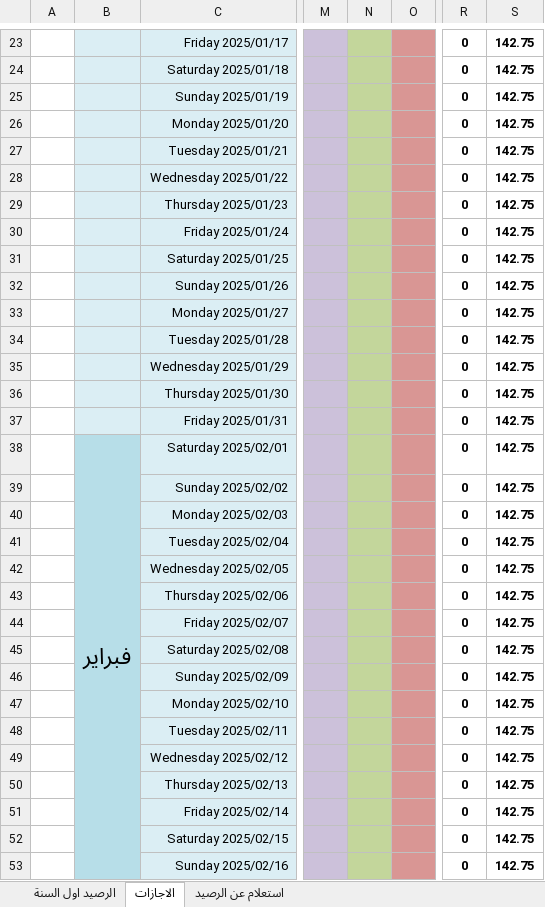
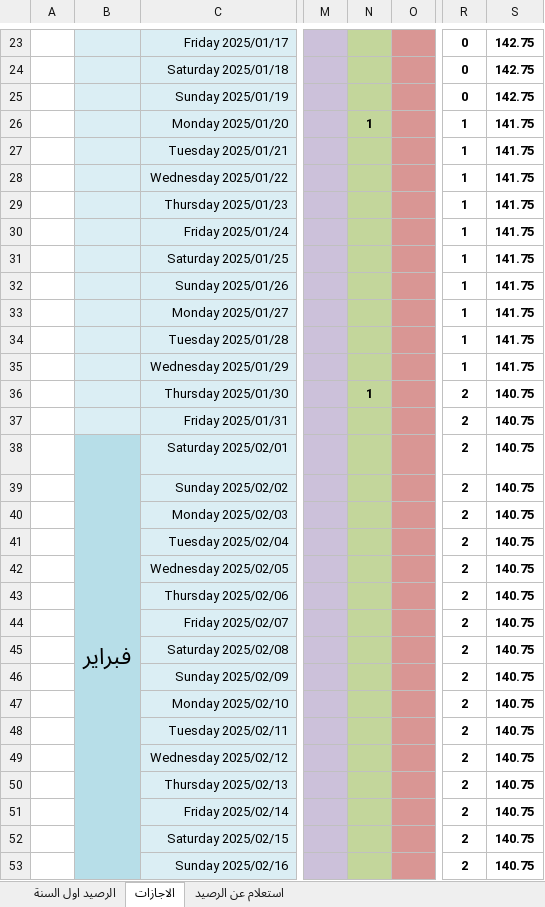
Before and after one commit to peternour/dayoffbalance, an Excel workbook: 2025/Days off_balance_Naghammadi_2025.xlsm, sheet الاجازات, drawn as a sheet; only a part is shown, gaps mark what is left out; values as stored, in another font and other column widths than the file's, no borders; conditional formats not drawn; the diff covers the shown part only; the diff names each change by its address in the sheet, - before the commit and + after, or states it on an @@ line.

Commit message:
edit month 01-2025

```diff
--- a/2025/Days off_balance_Naghammadi_2025.xlsm (sheet الاجازات)
+++ b/2025/Days off_balance_Naghammadi_2025.xlsm (sheet الاجازات)
-N26: (empty)
+N26: 1
-R26:R35: 0
+R26:R35: 1
-S26:S35: 142.75
+S26:S35: 141.75
-N36: (empty)
+N36: 1
-R36:R53: 0
+R36:R53: 2
-S36:S53: 142.75
+S36:S53: 140.75
```
Also changed, not shown: 642 edited cells elsewhere in this sheet, sheet استعلام عن الرصيد, sheet الرصيد اول السنة.
